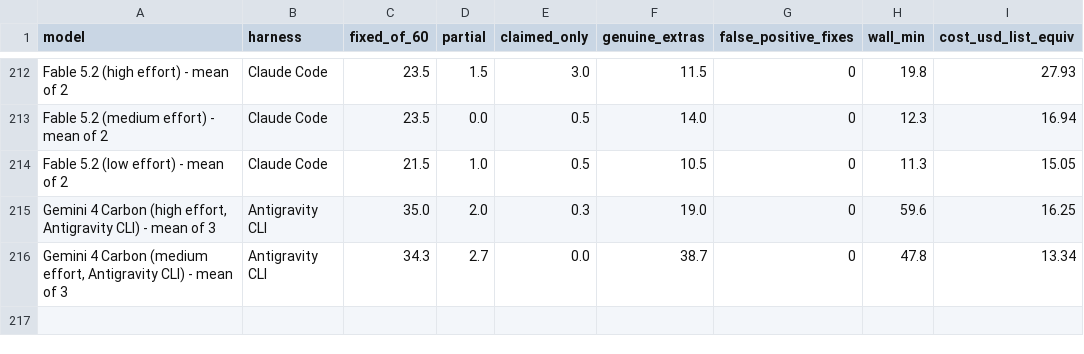
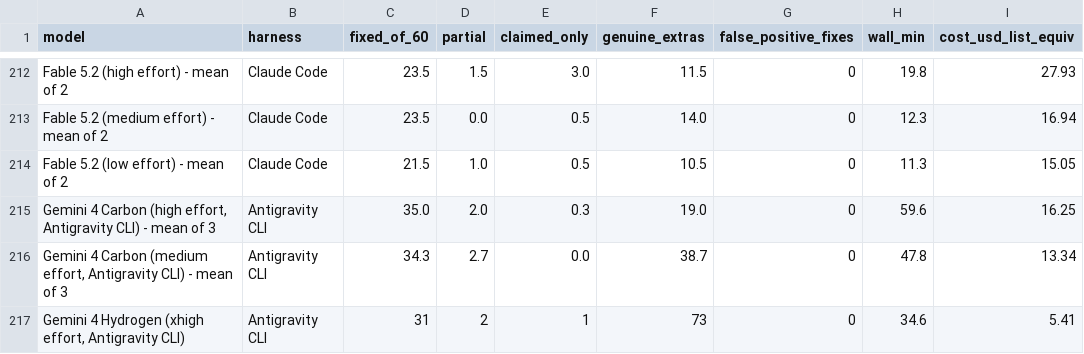
Before and after one commit to phuryn/bug-hunt-bench, a CSV file: results/repo2-scoreboard.csv, drawn as a sheet; only a part is shown, gaps mark what is left out; the diff names each change by its address in the sheet, - before the commit and + after, or states it on an @@ line.

```diff
--- a/results/repo2-scoreboard.csv
+++ b/results/repo2-scoreboard.csv
+row 217: Gemini 4 Hydrogen (xhigh effort, Antigravity CLI) | Antigravity CLI | 31 | 2 | 1 | 73 | 0 | 34.6 | 5.41
```
Also changed, not shown: results/combined-scoreboard.csv, results/coverage.csv, 16 other files.
